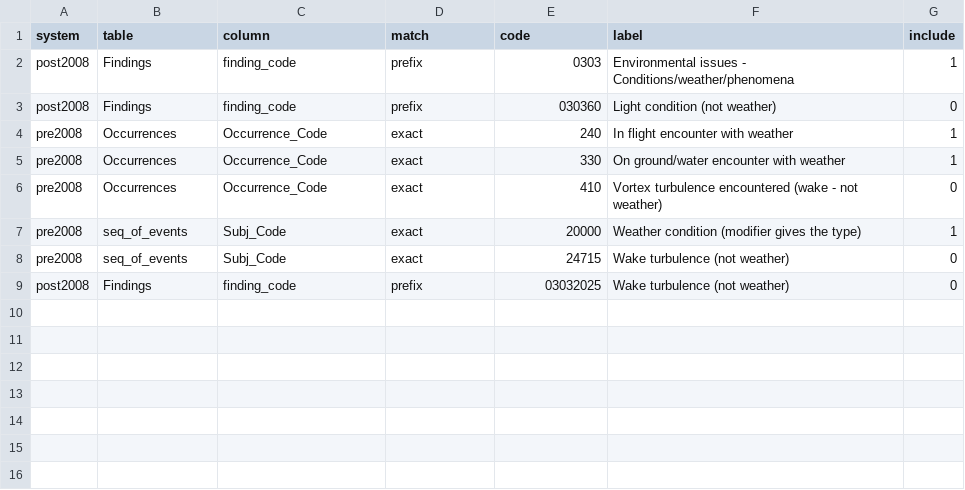
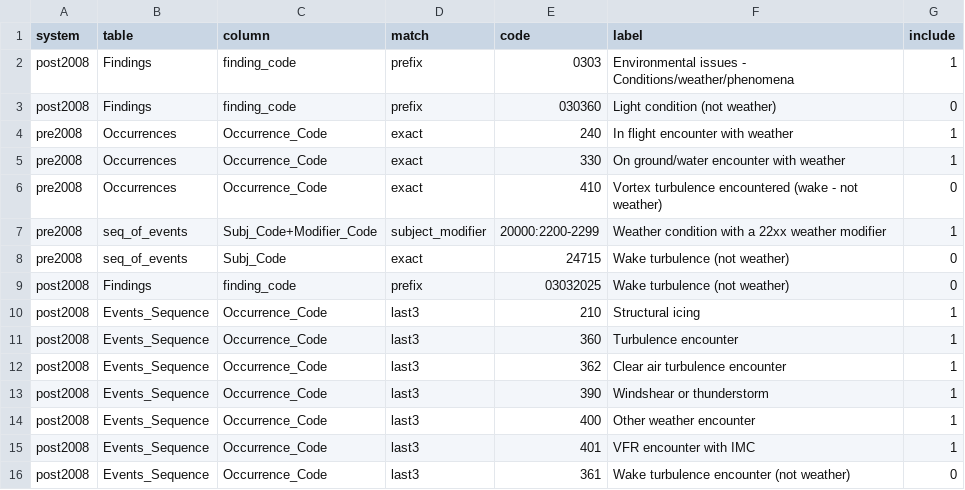
Before and after one commit to 00mkp/rime, a CSV file: data/manual/wx_codes.csv, drawn as a sheet.

Commit message:
fix: review findings — robust H1 design, symmetric weather crosswalk, pinned inputs

```diff
--- a/data/manual/wx_codes.csv
+++ b/data/manual/wx_codes.csv
@@ -6,4 +6,11 @@ pre2008,Occurrences,Occurrence_Code,exact,330,On ground/water encounter with wea
 pre2008,Occurrences,Occurrence_Code,exact,410,Vortex turbulence encountered (wake - not weather),0
-pre2008,seq_of_events,Subj_Code,exact,20000,Weather condition (modifier gives the type),1
+pre2008,seq_of_events,Subj_Code+Modifier_Code,subject_modifier,20000:2200-2299,Weather condition with a 22xx weather modifier,1
 pre2008,seq_of_events,Subj_Code,exact,24715,Wake turbulence (not weather),0
 post2008,Findings,finding_code,prefix,03032025,Wake turbulence (not weather),0
+post2008,Events_Sequence,Occurrence_Code,last3,210,Structural icing,1
+post2008,Events_Sequence,Occurrence_Code,last3,360,Turbulence encounter,1
+post2008,Events_Sequence,Occurrence_Code,last3,362,Clear air turbulence encounter,1
+post2008,Events_Sequence,Occurrence_Code,last3,390,Windshear or thunderstorm,1
+post2008,Events_Sequence,Occurrence_Code,last3,400,Other weather encounter,1
+post2008,Events_Sequence,Occurrence_Code,last3,401,VFR encounter with IMC,1
+post2008,Events_Sequence,Occurrence_Code,last3,361,Wake turbulence encounter (not weather),0
```
Also changed, not shown: results/power/mdrr.csv, results/qa/coding_break.csv, 15 other files.
